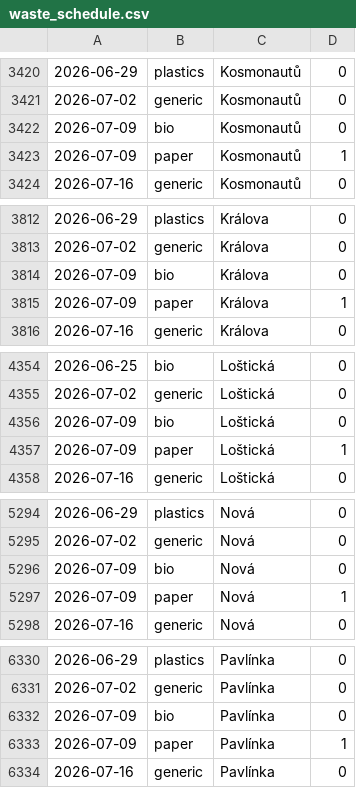
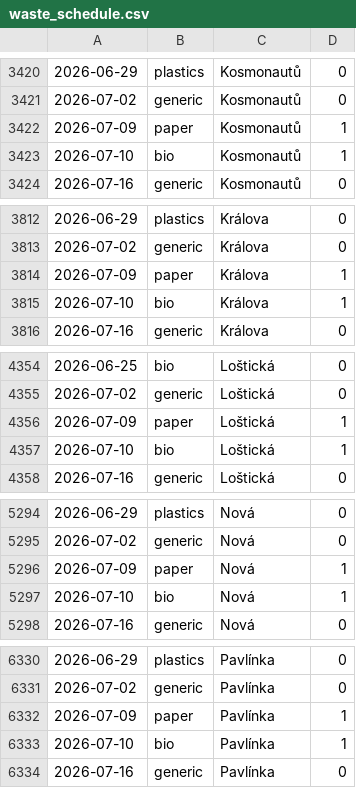
Before and after one commit to honza-kasik/svoz_odpadu_litovel, a CSV file: waste_schedule.csv, drawn as a sheet; only a part is shown, gaps mark what is left out; removed rows and columns are numbered as before the commit, all else as after; the diff covers the shown part only; the diff names each change by its address in the sheet, - before the commit and + after, or states it on an @@ line.

Commit message:
Reschedule July bio waste collection

```diff
--- a/waste_schedule.csv
+++ b/waste_schedule.csv
-row 3422: 2026-07-09 | bio | Kosmonautů | 0
+row 3423: 2026-07-10 | bio | Kosmonautů | 1
-row 3814: 2026-07-09 | bio | Králova | 0
+row 3815: 2026-07-10 | bio | Králova | 1
-row 4356: 2026-07-09 | bio | Loštická | 0
+row 4357: 2026-07-10 | bio | Loštická | 1
-row 5296: 2026-07-09 | bio | Nová | 0
+row 5297: 2026-07-10 | bio | Nová | 1
-row 6332: 2026-07-09 | bio | Pavlínka | 0
+row 6333: 2026-07-10 | bio | Pavlínka | 1
```
Also changed, not shown: 6 added rows and 6 removed rows elsewhere in this file, 40 other files.
